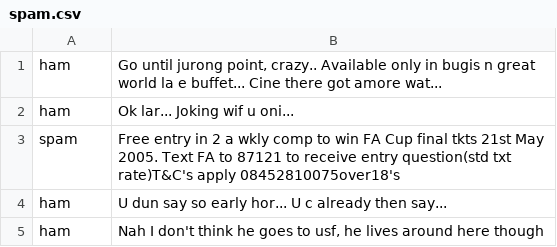
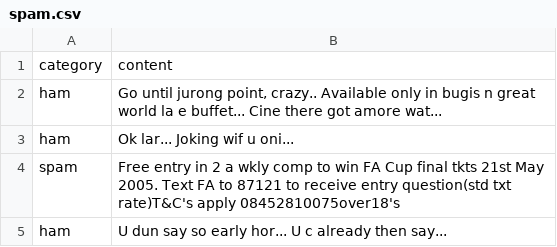
Before and after one commit to chriszhang0222/textclassification, a CSV file: data/spam.csv, drawn as a sheet; only a part is shown; the shorter side is filled out with more unchanged rows; the diff names each change by its address in the sheet, - before the commit and + after, or states it on an @@ line.

```diff
--- a/data/spam.csv
+++ b/data/spam.csv
+row 1: category | content
```
Also changed, not shown: 10 other files.
